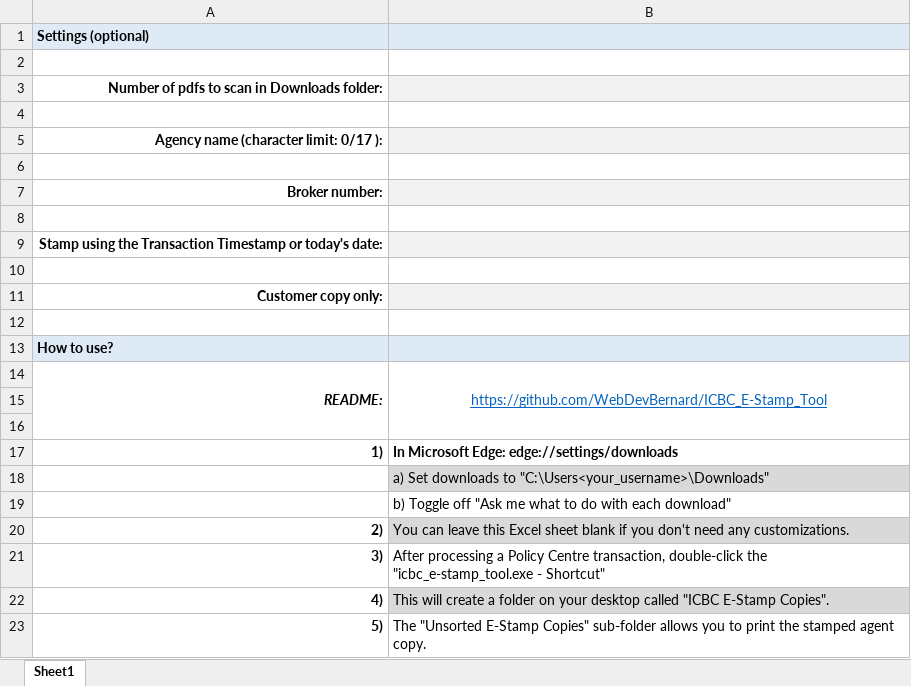
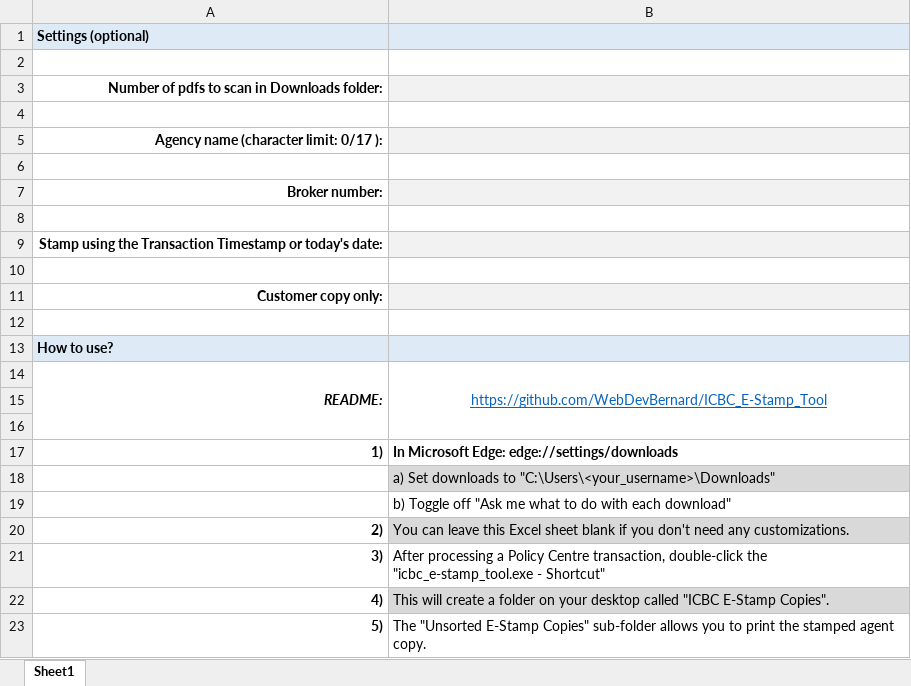
Before and after one commit to WebDevBernard/ICBC_E-Stamp_Tool, an Excel workbook: BM3KXR.xlsx, sheet Sheet1, drawn as a sheet; values as stored, in another font and other column widths than the file's, no borders; the diff names each change by its address in the sheet, - before the commit and + after, or states it on an @@ line.

Commit message:
correct typo in excel sheet

```diff
--- a/BM3KXR.xlsx (sheet Sheet1)
+++ b/BM3KXR.xlsx (sheet Sheet1)
-B18: …downloads to "C:\Users<your_username>\Downloads"
+B18: …downloads to "C:\Users\<your_username>\Downloads"
```
Also changed, not shown: 2 other files.
